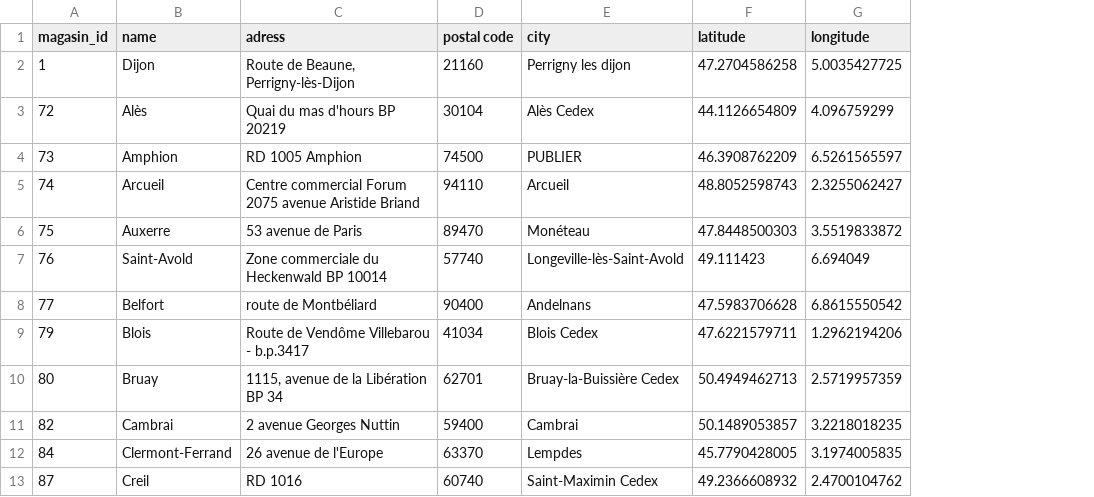
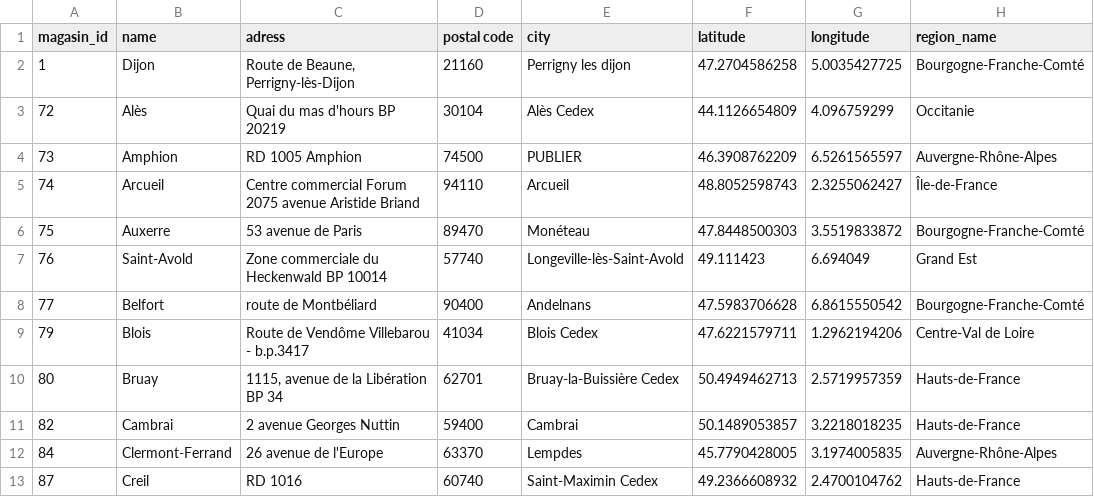
Before and after one commit to leonardohannas/MODS203_TelecomParis, a CSV file: data/supermarkets.csv, drawn as a sheet; only a part is shown; the diff names each change by its address in the sheet, - before the commit and + after, or states it on an @@ line.

Commit message:
add region_name column

```diff
--- a/data/supermarkets.csv
+++ b/data/supermarkets.csv
+column H (region_name), rows 2-13: Bourgogne-Franche-Comté | Occitanie | Auvergne-Rhône-Alpes | Île-de-France | Bourgogne-Franche-Comté | Grand Est | Bourgogne-Franche-Comté | Centre-Val de Loire | Hauts-de-France | Hauts-de-France | Auvergne-Rhône-Alpes | Hauts-de-France
```
